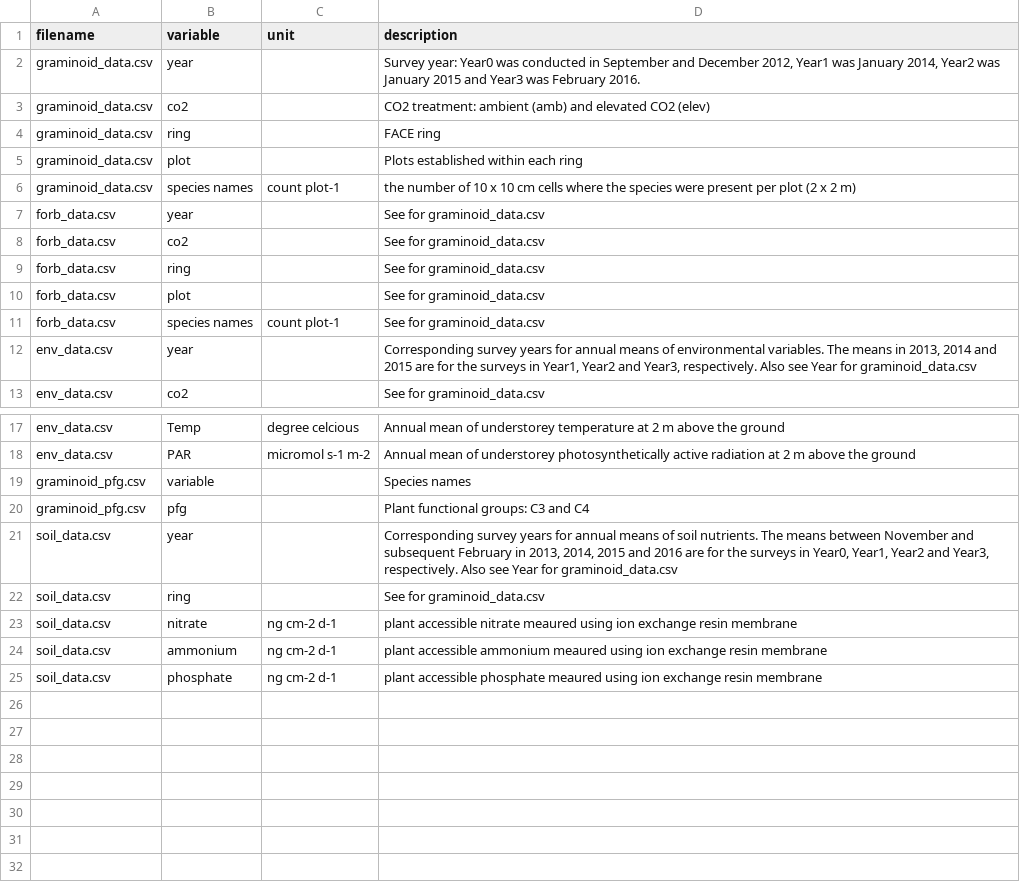
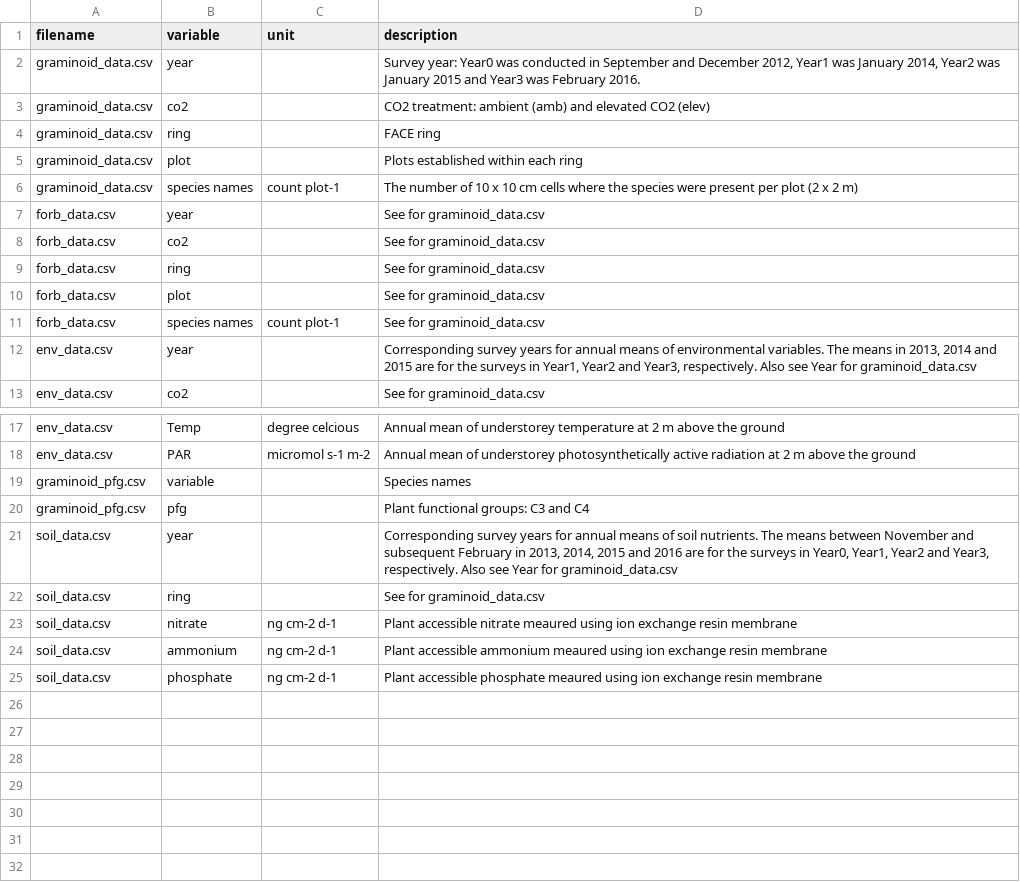
Before and after one commit to ShunHasegawa/EucFACE_understorey_vegetation, a CSV file: Data/MetaData.csv, drawn as a sheet; only a part is shown, gaps mark what is left out.

```diff
--- a/Data/MetaData.csv
+++ b/Data/MetaData.csv
@@ -5,3 +5,3 @@ graminoid_data.csv,ring,,FACE ring
 graminoid_data.csv,plot,,Plots established within each ring
-graminoid_data.csv,species names,count plot-1,the number of 10 x 10 cm cells where the species were present per plot (2 x 2 m)
+graminoid_data.csv,species names,count plot-1,The number of 10 x 10 cm cells where the species were present per plot (2 x 2 m)
 forb_data.csv,year,,See for graminoid_data.csv
@@ -22,5 +22,5 @@ soil_data.csv,year,,"Corresponding survey years for annual means of soil nutrien
 soil_data.csv,ring,,See for graminoid_data.csv
-soil_data.csv,nitrate,ng cm-2 d-1,plant accessible nitrate meaured using ion exchange resin membrane
-soil_data.csv,ammonium,ng cm-2 d-1,plant accessible ammonium meaured using ion exchange resin membrane
-soil_data.csv,phosphate,ng cm-2 d-1,plant accessible phosphate meaured using ion exchange resin membrane
+soil_data.csv,nitrate,ng cm-2 d-1,Plant accessible nitrate meaured using ion exchange resin membrane
+soil_data.csv,ammonium,ng cm-2 d-1,Plant accessible ammonium meaured using ion exchange resin membrane
+soil_data.csv,phosphate,ng cm-2 d-1,Plant accessible phosphate meaured using ion exchange resin membrane
 ,,,
```
Also changed, not shown: 2 other files.
